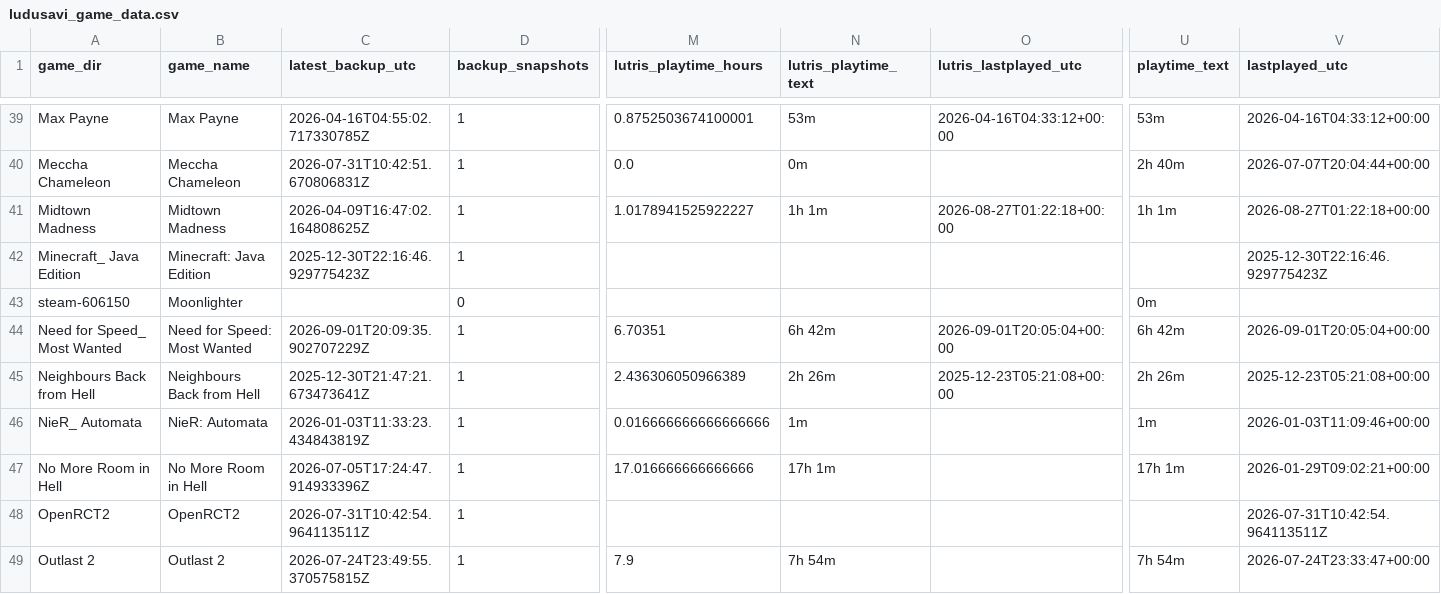
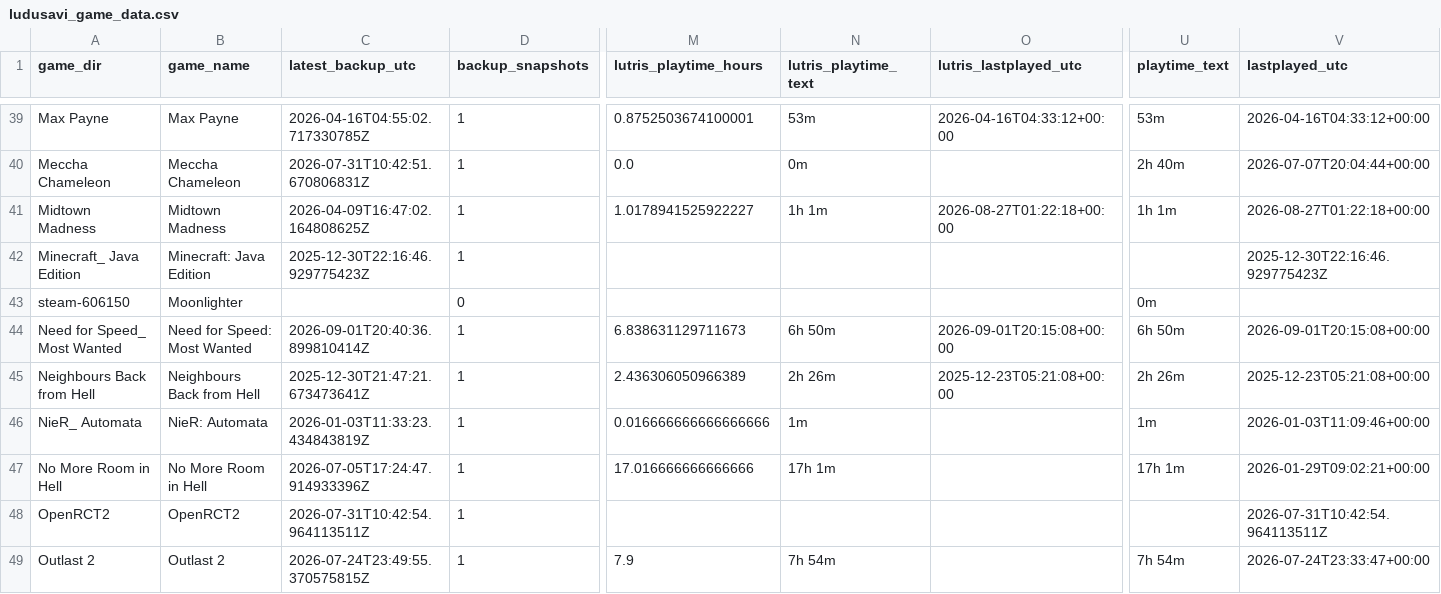
Before and after one commit to x3ero0/ludusavi-stats-public, a CSV file: ludusavi_game_data.csv, drawn as a sheet; only a part is shown, gaps mark what is left out; the diff names each change by its address in the sheet, - before the commit and + after, or states it on an @@ line.

```diff
--- a/ludusavi_game_data.csv
+++ b/ludusavi_game_data.csv
-C44 (latest_backup_utc): 2026-09-01T20:09:35.902707229Z
+C44 (latest_backup_utc): 2026-09-01T20:40:36.899810414Z
-M44 (lutris_playtime_hours): 6.70351
+M44 (lutris_playtime_hours): 6.838631129711673
-N44 (lutris_playtime_text): 6h 42m
+N44 (lutris_playtime_text): 6h 50m
-O44 (lutris_lastplayed_utc): 2026-09-01T20:05:04+00:00
+O44 (lutris_lastplayed_utc): 2026-09-01T20:15:08+00:00
-U44 (playtime_text): 6h 42m
+U44 (playtime_text): 6h 50m
-V44 (lastplayed_utc): 2026-09-01T20:05:04+00:00
+V44 (lastplayed_utc): 2026-09-01T20:15:08+00:00
```
